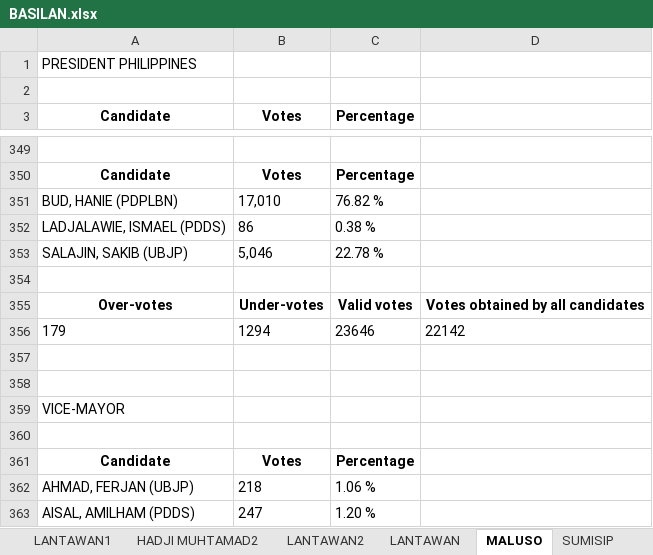
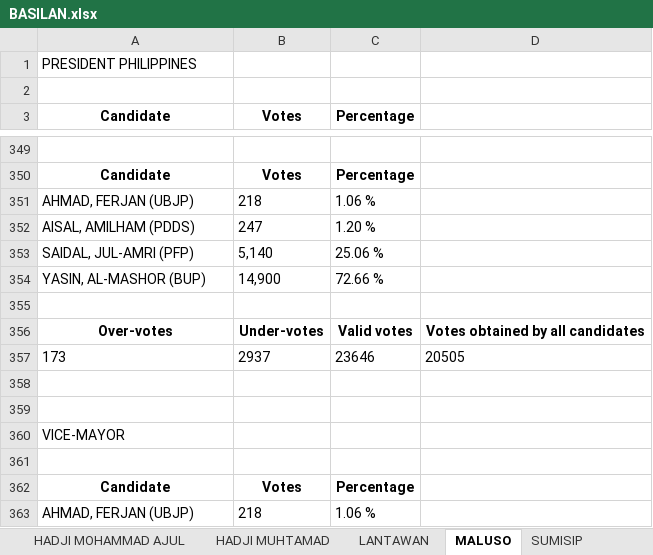
Before and after one commit to clarytin/Ulirat-Comelec-Data, an Excel workbook: data/BARMM/BASILAN.xlsx, sheet MALUSO, drawn as a sheet; only a part is shown, gaps mark what is left out; the shorter side is filled out with more unchanged rows; values as stored, in another font and other column widths than the file's, no borders; removed rows and columns are numbered as before the commit, all else as after; the diff names each change by its address in the sheet, - before the commit and + after, or states it on an @@ line.

```diff
--- a/data/BARMM/BASILAN.xlsx (sheet MALUSO)
+++ b/data/BARMM/BASILAN.xlsx (sheet MALUSO)
-sheet tab: LANTAWAN1
-sheet tab: HADJI MUHTAMAD2
-sheet tab: LANTAWAN2
+sheet tab: HADJI MOHAMMAD AJUL
-row 351: BUD, HANIE (PDPLBN) | 17,010 | 76.82 %
-row 352: LADJALAWIE, ISMAEL (PDDS) | 86 | 0.38 %
-row 353: SALAJIN, SAKIB (UBJP) | 5,046 | 22.78 %
+row 351: AHMAD, FERJAN (UBJP) | 218 | 1.06 %
+row 352: AISAL, AMILHAM (PDDS) | 247 | 1.20 %
+row 353: SAIDAL, JUL-AMRI (PFP) | 5,140 | 25.06 %
+row 354: YASIN, AL-MASHOR (BUP) | 14,900 | 72.66 %
-row 356: 179 | 1294 | 23646 | 22142
+row 357: 173 | 2937 | 23646 | 20505
```
Also changed, not shown: other sheet tabs, 1 other file.
